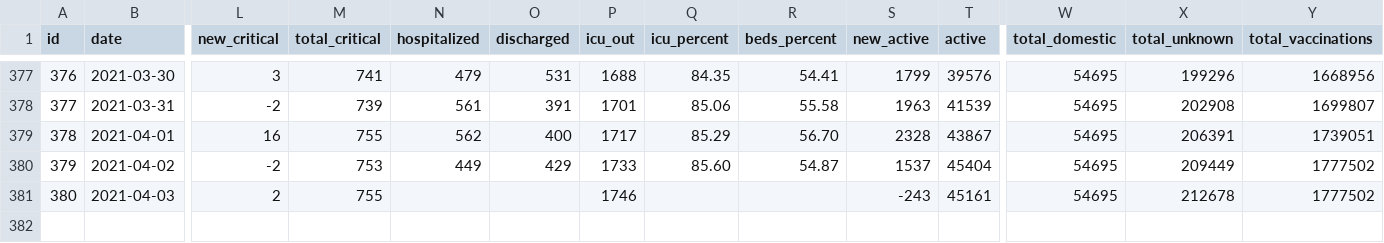
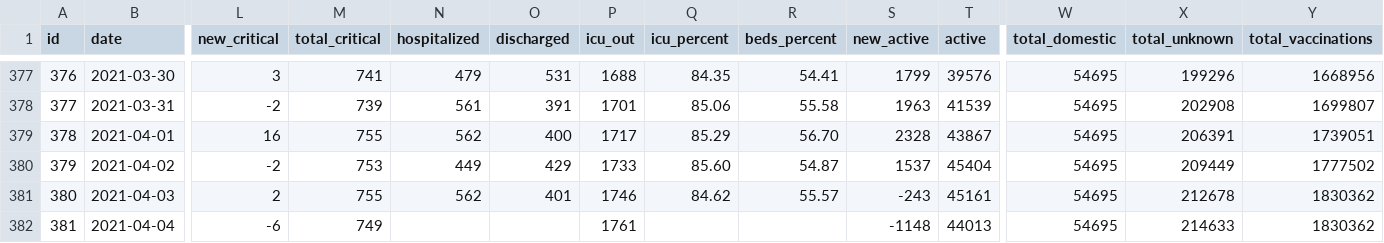
Before and after one commit to akritiko/covid19gr, a CSV file: data/csv/cases.csv, drawn as a sheet; only a part is shown, gaps mark what is left out; rows hold the shown columns only; the diff names each change by its address in the sheet, - before the commit and + after, or states it on an @@ line.

```diff
--- a/data/csv/cases.csv
+++ b/data/csv/cases.csv
-N381 (hospitalized): (empty)
+N381 (hospitalized): 562
-O381 (discharged): (empty)
+O381 (discharged): 401
-Q381 (icu_percent): (empty)
+Q381 (icu_percent): 84.62
-R381 (beds_percent): (empty)
+R381 (beds_percent): 55.57
-Y381 (total_vaccinations): 1777502
+Y381 (total_vaccinations): 1830362
+row 382: 381 | 2021-04-04 | -6 | 749 |  |  | 1761 |  |  | -1148 | 44013 | 54695 | 214633 | 1830362
```
Also changed, not shown: data/csv/apple_mobility_report.csv, data/csv/greece_cases_v2.csv, 33 other files.
